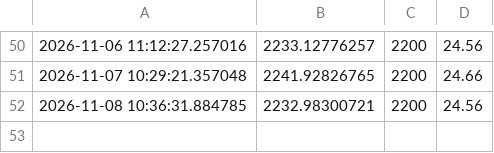
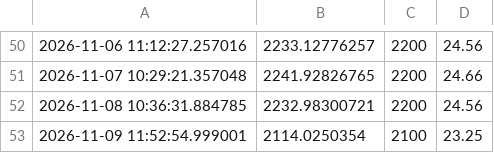
Before and after one commit to lokeshkumarm2026-prog/Eth_bot, a CSV file: eth_paper.csv, drawn as a sheet; only a part is shown, gaps mark what is left out.

Commit message:
Auto log update

```diff
--- a/eth_paper.csv
+++ b/eth_paper.csv
@@ -52 +52,2 @@
 2026-11-08 10:36:31.884785,2232.98300721,2200,24.56
+2026-11-09 11:52:54.999001,2114.0250354,2100,23.25
```
